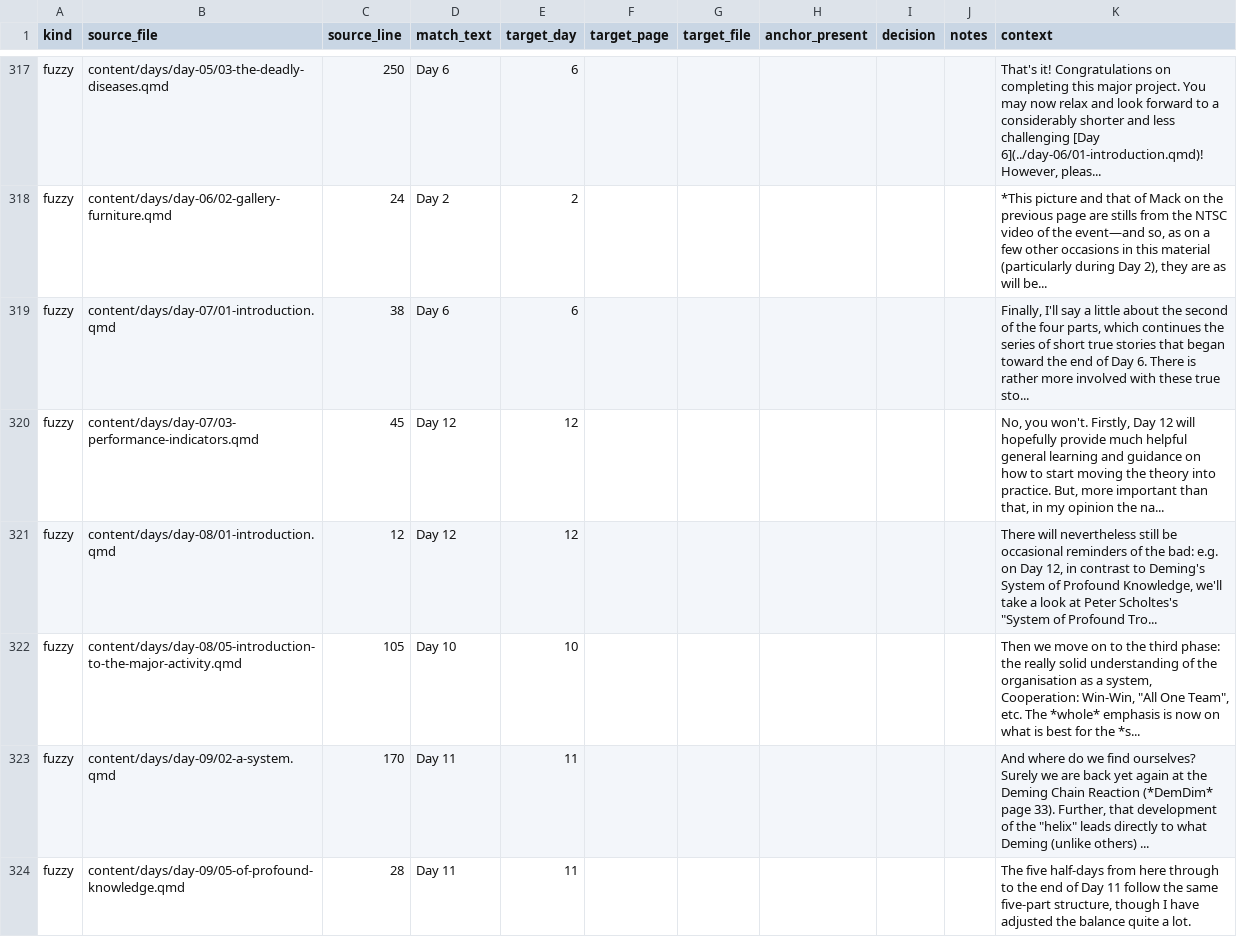
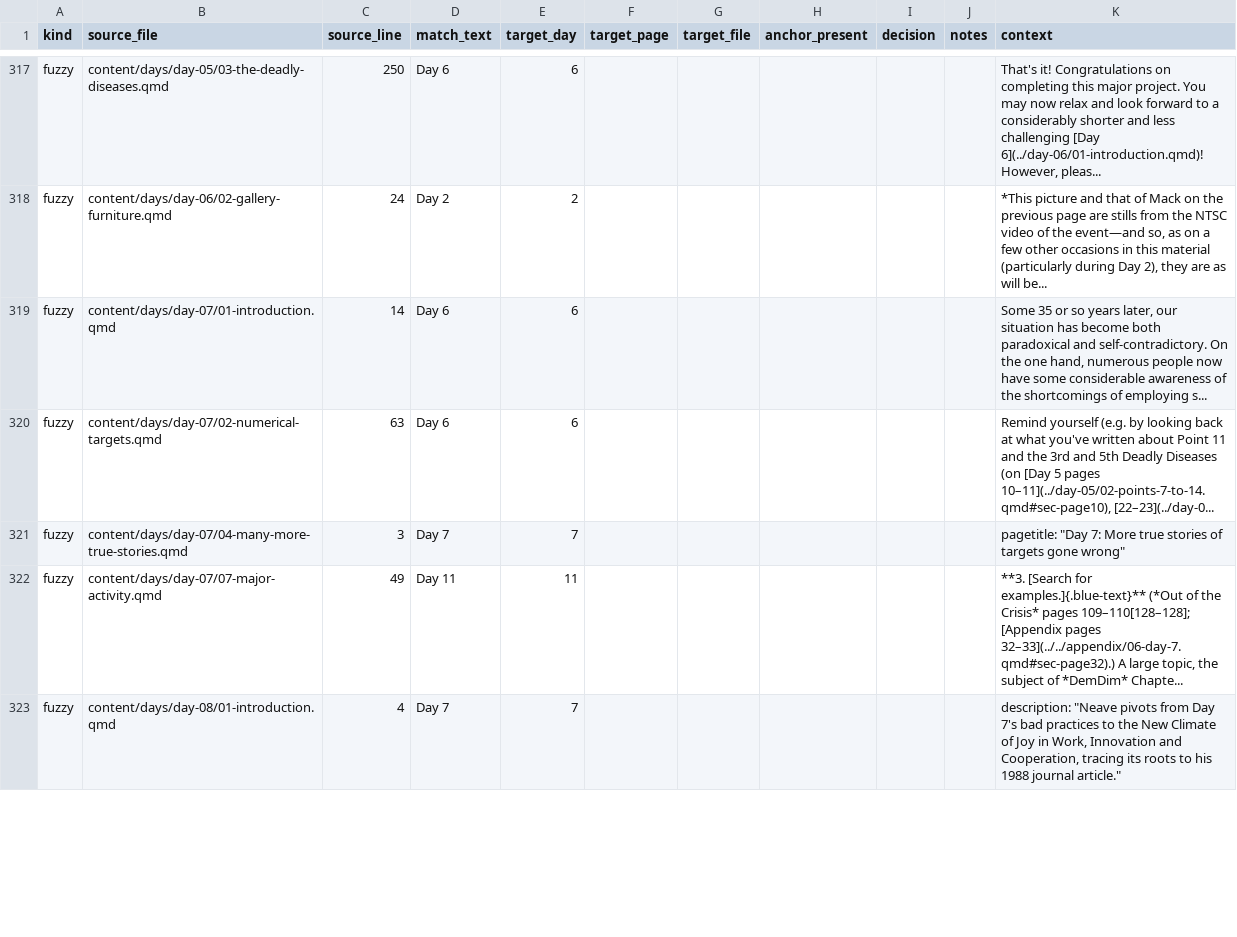
Before and after one commit to lddurbin/twelve_days_to_deming, a CSV file: workflow/inter-day-refs.csv, drawn as a sheet; only a part is shown, gaps mark what is left out; the diff covers the shown part only.

```diff
--- a/workflow/inter-day-refs.csv
+++ b/workflow/inter-day-refs.csv
@@ -318,7 +318,6 @@ fuzzy,content/days/day-05/03-the-deadly-diseases.qmd,250,Day 6,6,,,,,,"That's it
 fuzzy,content/days/day-06/02-gallery-furniture.qmd,24,Day 2,2,,,,,,"*This picture and that of Mack on the previous page are stills from the NTSC video of the event—and so, as on a few other occasions in this material (particularly during Day 2), they are as will be..."
-fuzzy,content/days/day-07/01-introduction.qmd,38,Day 6,6,,,,,,"Finally, I'll say a little about the second of the four parts, which continues the series of short true stories that began toward the end of Day 6. There is rather more involved with these true sto..."
-fuzzy,content/days/day-07/03-performance-indicators.qmd,45,Day 12,12,,,,,,"No, you won't. Firstly, Day 12 will hopefully provide much helpful general learning and guidance on how to start moving the theory into practice. But, more important than that, in my opinion the na..."
-fuzzy,content/days/day-08/01-introduction.qmd,12,Day 12,12,,,,,,"There will nevertheless still be occasional reminders of the bad: e.g. on Day 12, in contrast to Deming's System of Profound Knowledge, we'll take a look at Peter Scholtes's ""System of Profound Tro..."
-fuzzy,content/days/day-08/05-introduction-to-the-major-activity.qmd,105,Day 10,10,,,,,,"Then we move on to the third phase: the really solid understanding of the organisation as a system, Cooperation: Win-Win, ""All One Team"", etc. The *whole* emphasis is now on what is best for the *s..."
-fuzzy,content/days/day-09/02-a-system.qmd,170,Day 11,11,,,,,,"And where do we find ourselves? Surely we are back yet again at the Deming Chain Reaction (*DemDim* page 33). Further, that development of the ""helix"" leads directly to what Deming (unlike others) ..."
-fuzzy,content/days/day-09/05-of-profound-knowledge.qmd,28,Day 11,11,,,,,,"The five half-days from here through to the end of Day 11 follow the same five-part structure, though I have adjusted the balance quite a lot."
+fuzzy,content/days/day-07/01-introduction.qmd,14,Day 6,6,,,,,,"Some 35 or so years later, our situation has become both paradoxical and self-contradictory. On the one hand, numerous people now have some considerable awareness of the shortcomings of employing s..."
+fuzzy,content/days/day-07/02-numerical-targets.qmd,63,Day 6,6,,,,,,"Remind yourself (e.g. by looking back at what you've written about Point 11 and the 3rd and 5th Deadly Diseases (on [Day 5 pages 10–11](../day-05/02-points-7-to-14.qmd#sec-page10), [22–23](../day-0..."
+fuzzy,content/days/day-07/04-many-more-true-stories.qmd,3,Day 7,7,,,,,,"pagetitle: ""Day 7: More true stories of targets gone wrong"""
+fuzzy,content/days/day-07/07-major-activity.qmd,49,Day 11,11,,,,,,"**3. [Search for examples.]{.blue-text}** (*Out of the Crisis* pages 109–110[128–128]; [Appendix pages 32–33](../../appendix/06-day-7.qmd#sec-page32).) A large topic, the subject of *DemDim* Chapte..."
+fuzzy,content/days/day-08/01-introduction.qmd,4,Day 7,7,,,,,,"description: ""Neave pivots from Day 7's bad practices to the New Climate of Joy in Work, Innovation and Cooperation, tracing its roots to his 1988 journal article."""
```
Also changed, not shown: 3 added rows, 2 removed rows and 75 edited cells elsewhere in this file, 20 other files.
